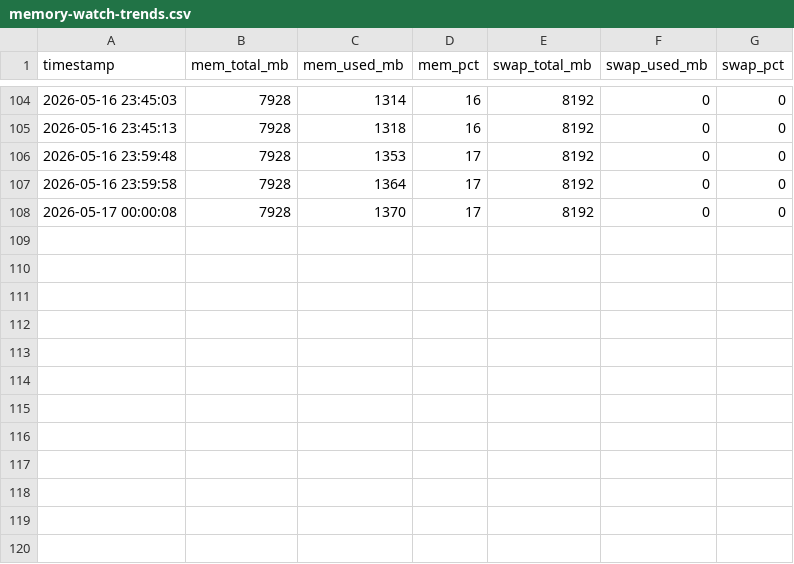
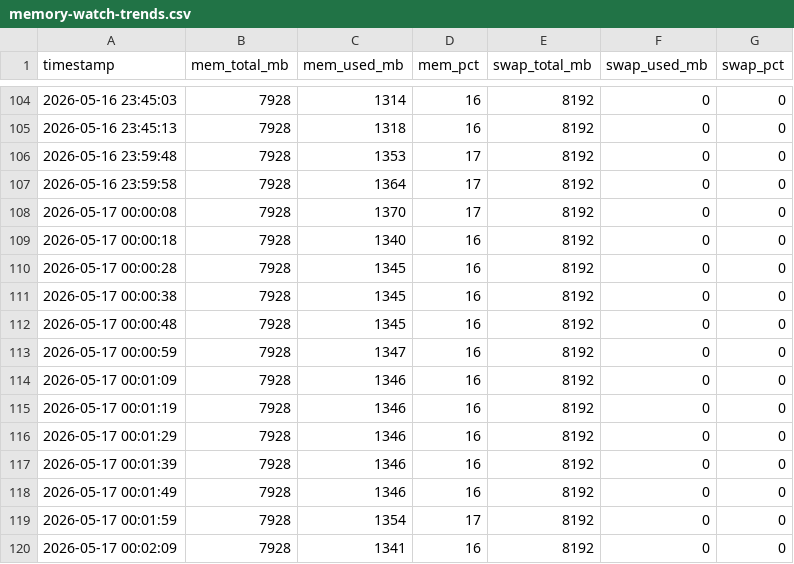
Before and after one commit to acrovia-2026/system-watch, a CSV file: logs/memory-watch-trends.csv, drawn as a sheet; only a part is shown, gaps mark what is left out; the diff names each change by its address in the sheet, - before the commit and + after, or states it on an @@ line.

```diff
--- a/logs/memory-watch-trends.csv
+++ b/logs/memory-watch-trends.csv
+row 109: 2026-05-17 00:00:18 | 7928 | 1340 | 16 | 8192 | 0 | 0
+row 110: 2026-05-17 00:00:28 | 7928 | 1345 | 16 | 8192 | 0 | 0
+row 111: 2026-05-17 00:00:38 | 7928 | 1345 | 16 | 8192 | 0 | 0
+row 112: 2026-05-17 00:00:48 | 7928 | 1345 | 16 | 8192 | 0 | 0
+row 113: 2026-05-17 00:00:59 | 7928 | 1347 | 16 | 8192 | 0 | 0
+row 114: 2026-05-17 00:01:09 | 7928 | 1346 | 16 | 8192 | 0 | 0
+row 115: 2026-05-17 00:01:19 | 7928 | 1346 | 16 | 8192 | 0 | 0
+row 116: 2026-05-17 00:01:29 | 7928 | 1346 | 16 | 8192 | 0 | 0
+row 117: 2026-05-17 00:01:39 | 7928 | 1346 | 16 | 8192 | 0 | 0
+row 118: 2026-05-17 00:01:49 | 7928 | 1346 | 16 | 8192 | 0 | 0
+row 119: 2026-05-17 00:01:59 | 7928 | 1354 | 17 | 8192 | 0 | 0
+row 120: 2026-05-17 00:02:09 | 7928 | 1341 | 16 | 8192 | 0 | 0
```
Also changed, not shown: 1 other file.
